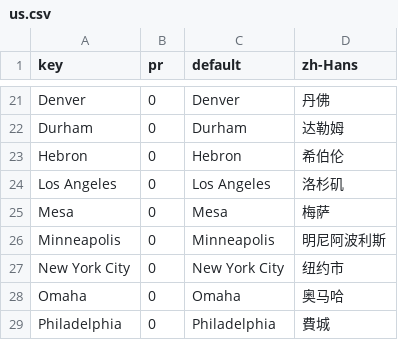
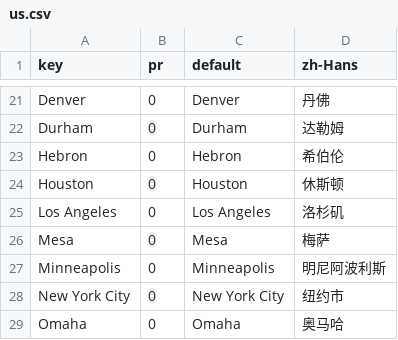
Before and after one commit to swingdance/regions, a CSV file: city/us.csv, drawn as a sheet; only a part is shown, gaps mark what is left out; the shorter side is filled out with more unchanged rows; the diff names each change by its address in the sheet, - before the commit and + after, or states it on an @@ line.

Commit message:
city/us.csv: Add Houston

```diff
--- a/city/us.csv
+++ b/city/us.csv
+row 24: Houston | 0 | Houston | 休斯顿
```
